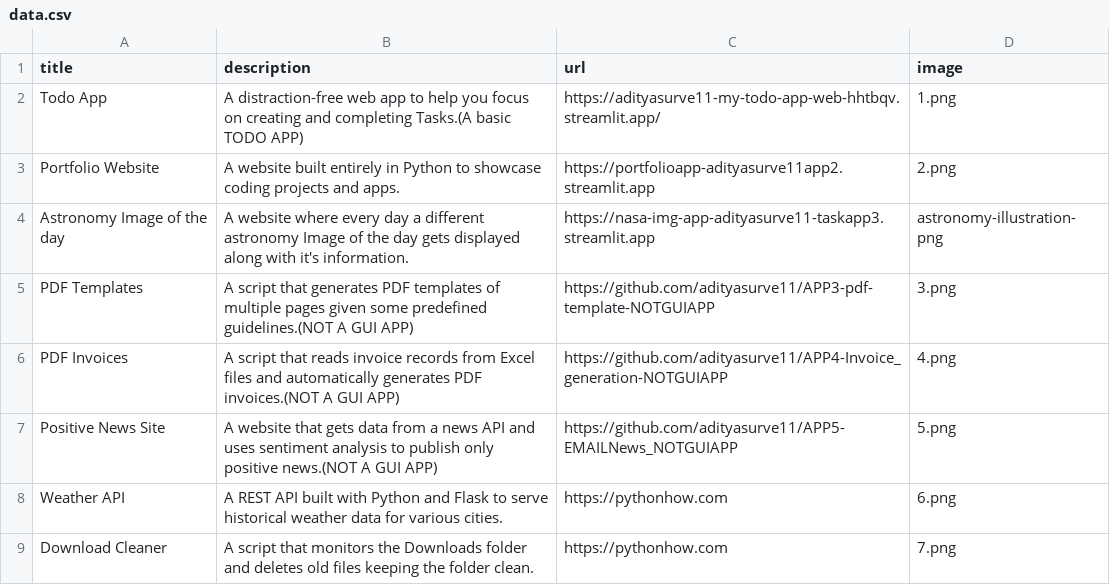
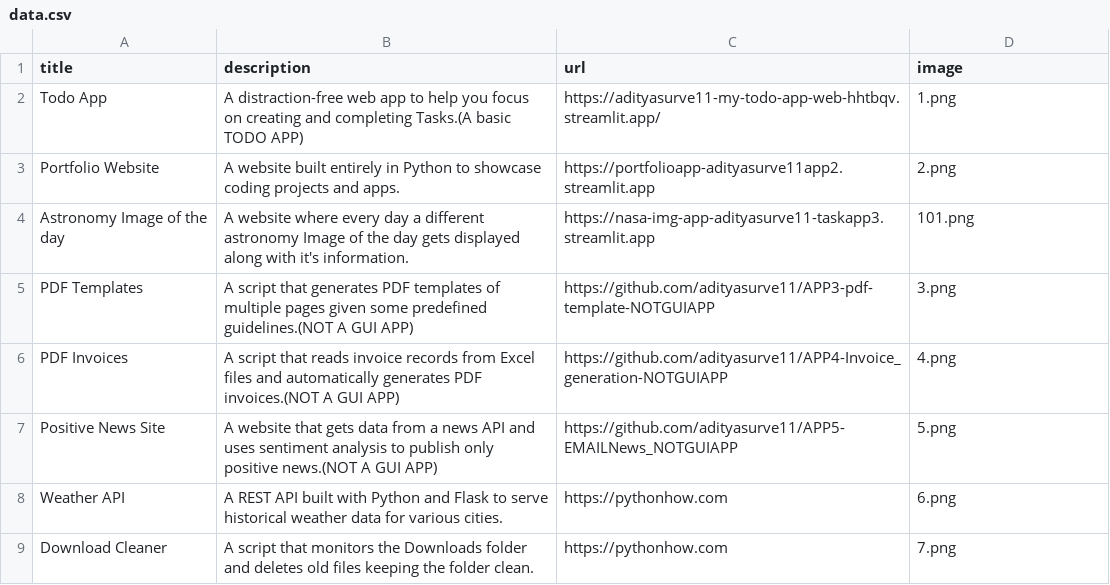
Before and after one commit to adityasurve11/APP2-portfolio, a CSV file: data.csv, drawn as a sheet; only a part is shown.

```diff
--- a/data.csv
+++ b/data.csv
@@ -3,3 +3,3 @@ Todo App;A distraction-free web app to help you focus on creating and completing
 Portfolio Website;A website built entirely in Python to showcase coding projects and apps.;https://portfolioapp-adityasurve11app2.streamlit.app;2.png
-Astronomy Image of the day;A website where every day a different astronomy Image of the day gets displayed along with it's information.;https://nasa-img-app-adityasurve11-taskapp3.streamlit.app;astronomy-illustration-png
+Astronomy Image of the day;A website where every day a different astronomy Image of the day gets displayed along with it's information.;https://nasa-img-app-adityasurve11-taskapp3.streamlit.app;101.png
 PDF Templates;A script that generates PDF templates of multiple pages given some predefined guidelines.(NOT A GUI APP);https://github.com/adityasurve11/APP3-pdf-template-NOTGUIAPP;3.png
```
Also changed, not shown: 1 other file.
